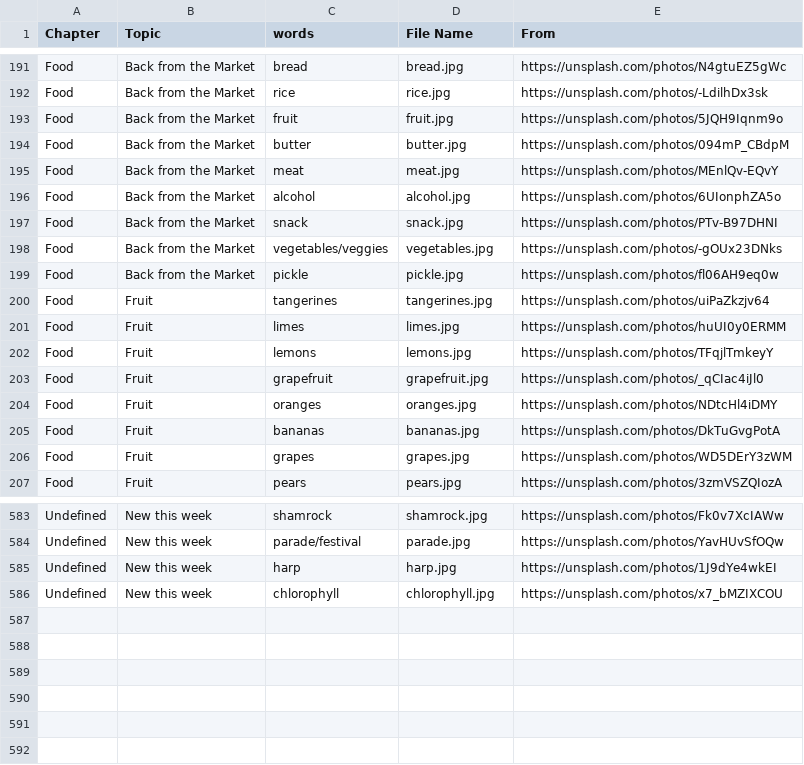
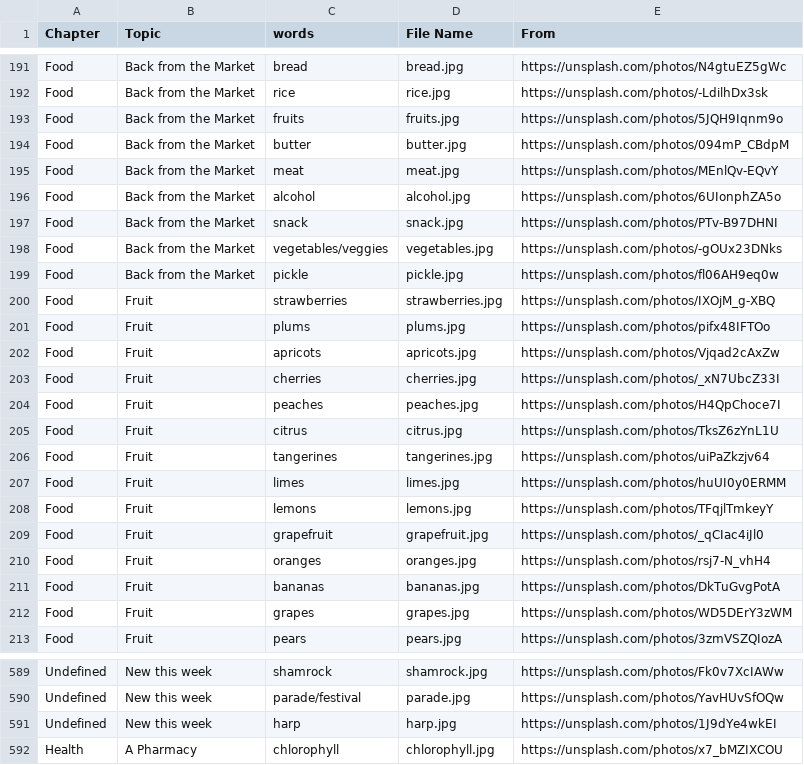
Before and after one commit to HDCodePractice/EnglishHelper, a CSV file: res/picture.csv, drawn as a sheet; only a part is shown, gaps mark what is left out.

```diff
--- a/res/picture.csv
+++ b/res/picture.csv
@@ -192,3 +192,3 @@ Food,Back from the Market,bread,bread.jpg,https://unsplash.com/photos/N4gtuEZ5gW
 Food,Back from the Market,rice,rice.jpg,https://unsplash.com/photos/-LdilhDx3sk
-Food,Back from the Market,fruit,fruit.jpg,https://unsplash.com/photos/5JQH9Iqnm9o
+Food,Back from the Market,fruits,fruits.jpg,https://unsplash.com/photos/5JQH9Iqnm9o
 Food,Back from the Market,butter,butter.jpg,https://unsplash.com/photos/094mP_CBdpM
@@ -199,2 +199,8 @@ Food,Back from the Market,vegetables/veggies,vegetables.jpg,https://unsplash.com
 Food,Back from the Market,pickle,pickle.jpg,https://unsplash.com/photos/fl06AH9eq0w
+Food,Fruit,strawberries,strawberries.jpg,https://unsplash.com/photos/IXOjM_g-XBQ
+Food,Fruit,plums,plums.jpg,https://unsplash.com/photos/pifx48IFTOo
+Food,Fruit,apricots,apricots.jpg,https://unsplash.com/photos/Vjqad2cAxZw
+Food,Fruit,cherries,cherries.jpg,https://unsplash.com/photos/_xN7UbcZ33I
+Food,Fruit,peaches,peaches.jpg,https://unsplash.com/photos/H4QpChoce7I
+Food,Fruit,citrus,citrus.jpg,https://unsplash.com/photos/TksZ6zYnL1U
 Food,Fruit,tangerines,tangerines.jpg,https://unsplash.com/photos/uiPaZkzjv64
@@ -203,3 +209,3 @@ Food,Fruit,lemons,lemons.jpg,https://unsplash.com/photos/TFqjlTmkeyY
 Food,Fruit,grapefruit,grapefruit.jpg,https://unsplash.com/photos/_qCIac4iJl0
-Food,Fruit,oranges,oranges.jpg,https://unsplash.com/photos/NDtcHl4iDMY
+Food,Fruit,oranges,oranges.jpg,https://unsplash.com/photos/rsj7-N_vhH4
 Food,Fruit,bananas,bananas.jpg,https://unsplash.com/photos/DkTuGvgPotA
@@ -585,2 +591,2 @@ Undefined,New this week,parade/festival,parade.jpg,https://unsplash.com/photos/Y
 Undefined,New this week,harp,harp.jpg,https://unsplash.com/photos/1J9dYe4wkEI
-Undefined,New this week,chlorophyll,chlorophyll.jpg,https://unsplash.com/photos/x7_bMZIXCOU
+Health,A Pharmacy,chlorophyll,chlorophyll.jpg,https://unsplash.com/photos/x7_bMZIXCOU
```
Also changed, not shown: 19 other files.
